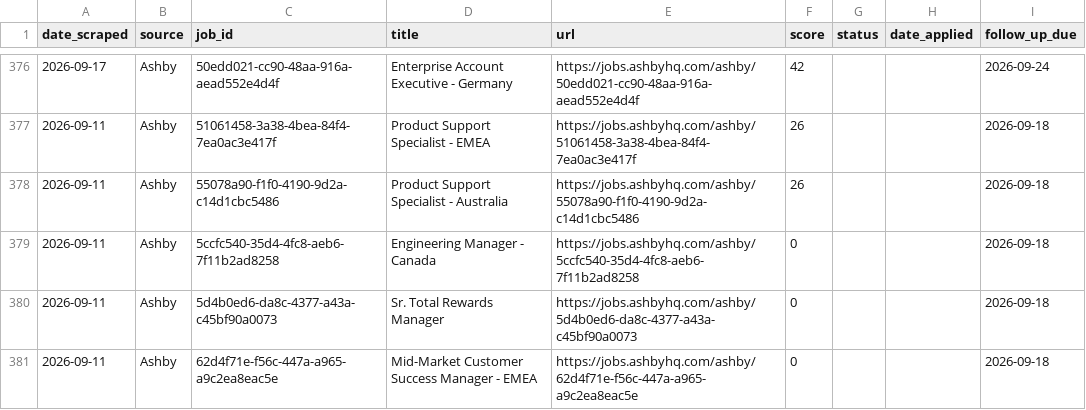
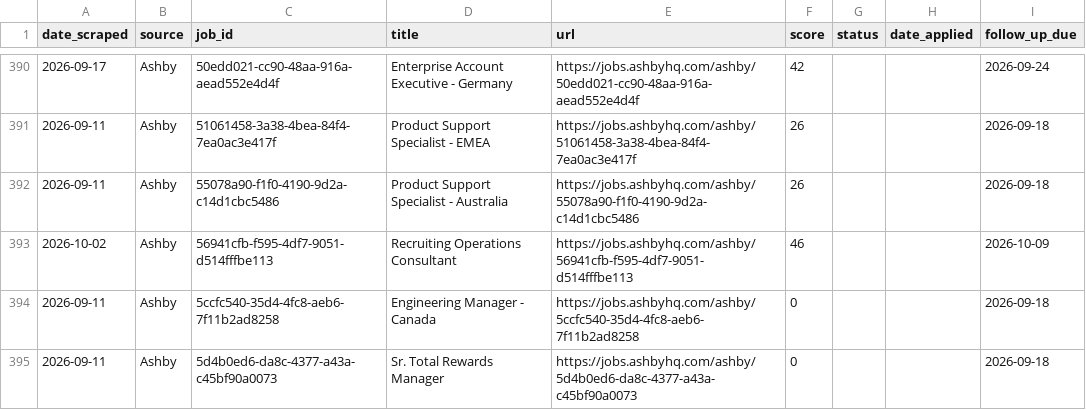
Before and after one commit to niiadjei7/job_monitor, a CSV file: job_search_tracker.csv, drawn as a sheet; only a part is shown, gaps mark what is left out; the shorter side is filled out with more unchanged rows; the diff covers the shown part only.

```diff
--- a/job_search_tracker.csv
+++ b/job_search_tracker.csv
@@ -378,2 +392,3 @@ date_scraped,source,job_id,title,url,score,status,date_applied,follow_up_due
 2026-09-11,Ashby,55078a90-f1f0-4190-9d2a-c14d1cbc5486,Product Support Specialist - Australia,https://jobs.ashbyhq.com/ashby/55078a90-f1f0-4190-9d2a-c14d1cbc5486,26,,,2026-09-18
+2026-10-02,Ashby,56941cfb-f595-4df7-9051-d514fffbe113,Recruiting Operations Consultant,https://jobs.ashbyhq.com/ashby/56941cfb-f595-4df7-9051-d514fffbe113,46,,,2026-10-09
 2026-09-11,Ashby,5ccfc540-35d4-4fc8-aeb6-7f11b2ad8258,Engineering Manager - Canada,https://jobs.ashbyhq.com/ashby/5ccfc540-35d4-4fc8-aeb6-7f11b2ad8258,0,,,2026-09-18
```
Also changed, not shown: 22 added rows and 1 edited cell elsewhere in this file, 1 other file.
